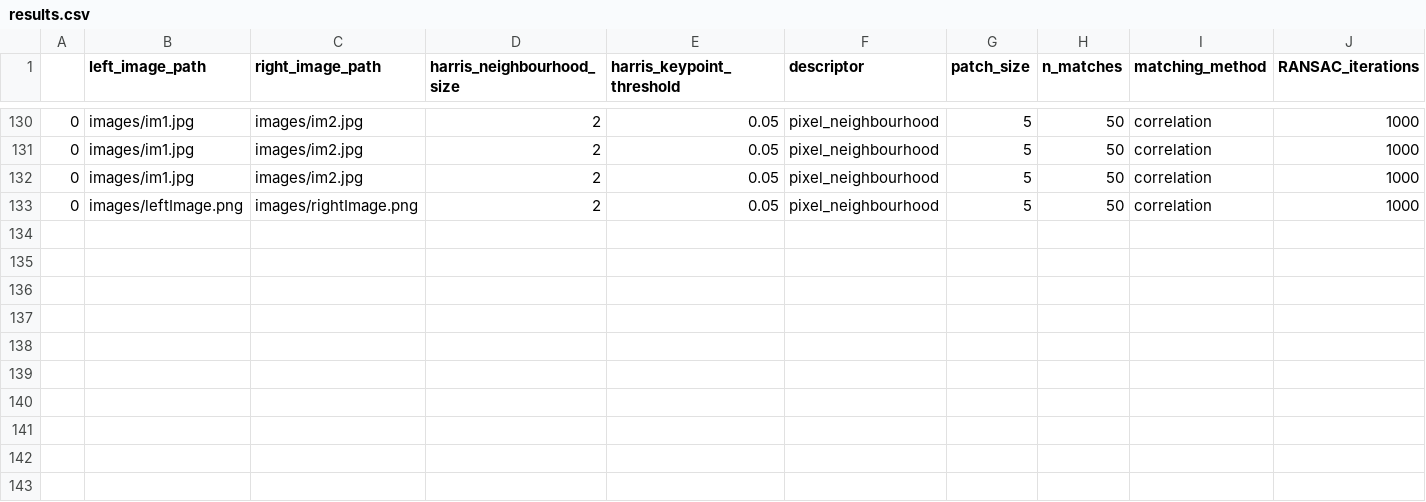
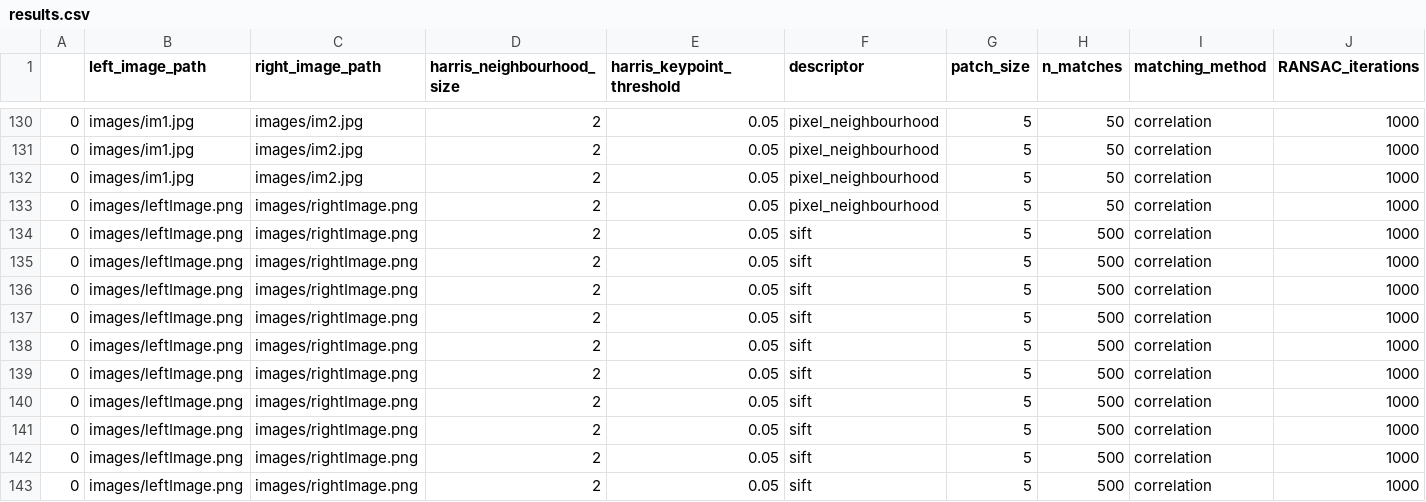
Before and after one commit to surajpaib/Image-Stitching, a CSV file: results.csv, drawn as a sheet; only a part is shown, gaps mark what is left out; rows hold the shown columns only; the diff names each change by its address in the sheet, - before the commit and + after, or states it on an @@ line.

Commit message:
Efficient correlation implementation

```diff
--- a/results.csv
+++ b/results.csv
+row 134: 0 | images/leftImage.png | images/rightImage.png | 2 | 0.05 | sift | 5 | 500 | correlation | 1000
+row 135: 0 | images/leftImage.png | images/rightImage.png | 2 | 0.05 | sift | 5 | 500 | correlation | 1000
+row 136: 0 | images/leftImage.png | images/rightImage.png | 2 | 0.05 | sift | 5 | 500 | correlation | 1000
+row 137: 0 | images/leftImage.png | images/rightImage.png | 2 | 0.05 | sift | 5 | 500 | correlation | 1000
+row 138: 0 | images/leftImage.png | images/rightImage.png | 2 | 0.05 | sift | 5 | 500 | correlation | 1000
+row 139: 0 | images/leftImage.png | images/rightImage.png | 2 | 0.05 | sift | 5 | 500 | correlation | 1000
+row 140: 0 | images/leftImage.png | images/rightImage.png | 2 | 0.05 | sift | 5 | 500 | correlation | 1000
+row 141: 0 | images/leftImage.png | images/rightImage.png | 2 | 0.05 | sift | 5 | 500 | correlation | 1000
+row 142: 0 | images/leftImage.png | images/rightImage.png | 2 | 0.05 | sift | 5 | 500 | correlation | 1000
+row 143: 0 | images/leftImage.png | images/rightImage.png | 2 | 0.05 | sift | 5 | 500 | correlation | 1000
```
Also changed, not shown: 2 other files.
